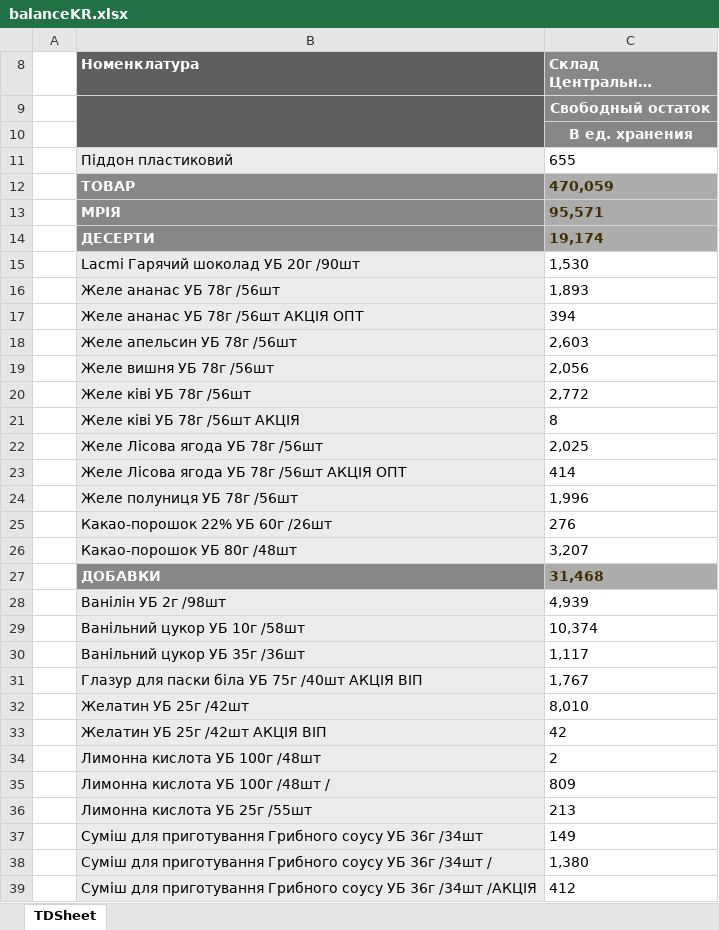
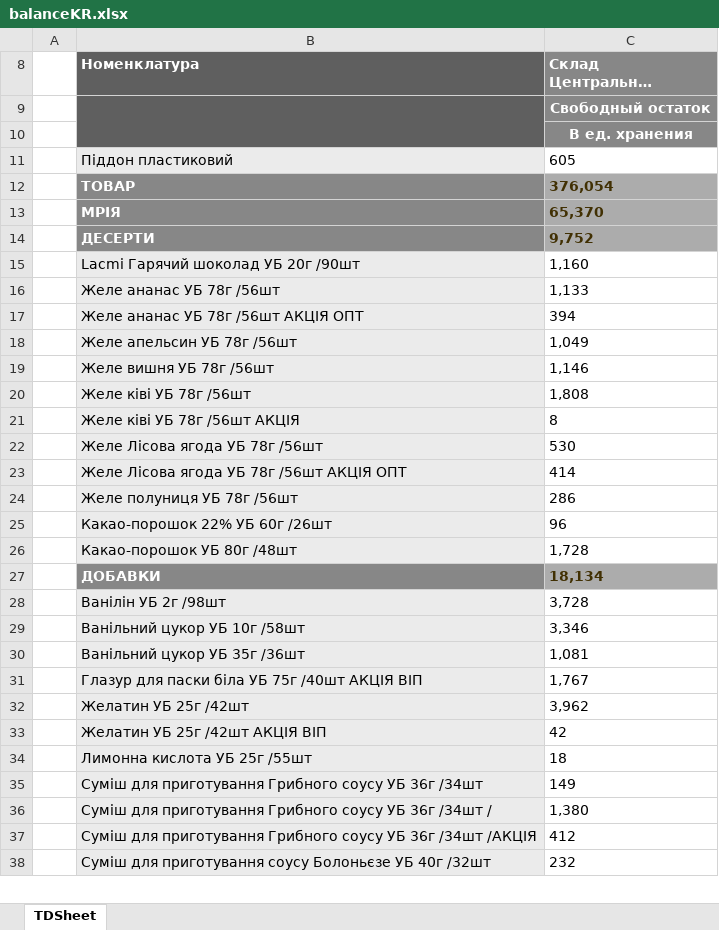
Before and after one commit to Stako21/jwt-auth, an Excel workbook: client/public/Sorce/balanceKR.xlsx, sheet TDSheet, drawn as a sheet; only a part is shown; the shorter side is filled out with more unchanged rows; long unchanged cells end in …; values as stored, in another font and other column widths than the file's, no borders; charts and pictures not drawn; removed rows and columns are numbered as before the commit, all else as after; the diff covers the shown part only; the diff names each change by its address in the sheet, - before the commit and + after, or states it on an @@ line.

```diff
--- a/client/public/Sorce/balanceKR.xlsx (sheet TDSheet)
+++ b/client/public/Sorce/balanceKR.xlsx (sheet TDSheet)
-C11 (Склад Центральний Кривий Ріг): 655
+C11 (Склад Центральний Кривий Ріг): 605
-C12 (Склад Центральний Кривий Ріг): 470,059
+C12 (Склад Центральний Кривий Ріг): 376,054
-C13 (Склад Центральний Кривий Ріг): 95,571
+C13 (Склад Центральний Кривий Ріг): 65,370
-C14 (Склад Центральний Кривий Ріг): 19,174
+C14 (Склад Центральний Кривий Ріг): 9,752
-C15 (Склад Центральний Кривий Ріг): 1,530
+C15 (Склад Центральний Кривий Ріг): 1,160
-C16 (Склад Центральний Кривий Ріг): 1,893
+C16 (Склад Центральний Кривий Ріг): 1,133
-C18 (Склад Центральний Кривий Ріг): 2,603
+C18 (Склад Центральний Кривий Ріг): 1,049
-C19 (Склад Центральний Кривий Ріг): 2,056
+C19 (Склад Центральний Кривий Ріг): 1,146
-C20 (Склад Центральний Кривий Ріг): 2,772
+C20 (Склад Центральний Кривий Ріг): 1,808
-C22 (Склад Центральний Кривий Ріг): 2,025
+C22 (Склад Центральний Кривий Ріг): 530
-C24 (Склад Центральний Кривий Ріг): 1,996
+C24 (Склад Центральний Кривий Ріг): 286
-C25 (Склад Центральний Кривий Ріг): 276
+C25 (Склад Центральний Кривий Ріг): 96
-C26 (Склад Центральний Кривий Ріг): 3,207
+C26 (Склад Центральний Кривий Ріг): 1,728
-C27 (Склад Центральний Кривий Ріг): 31,468
+C27 (Склад Центральний Кривий Ріг): 18,134
-C28 (Склад Центральний Кривий Ріг): 4,939
+C28 (Склад Центральний Кривий Ріг): 3,728
-C29 (Склад Центральний Кривий Ріг): 10,374
+C29 (Склад Центральний Кривий Ріг): 3,346
-C30 (Склад Центральний Кривий Ріг): 1,117
+C30 (Склад Центральний Кривий Ріг): 1,081
-C32 (Склад Центральний Кривий Ріг): 8,010
+C32 (Склад Центральний Кривий Ріг): 3,962
-row 34:  | Лимонна кислота УБ 100г /48шт | 2
-row 35:  | Лимонна кислота УБ 100г /48шт / | 809
-C34 (Склад Центральний Кривий Ріг): 213
+C34 (Склад Центральний Кривий Ріг): 18
```
Also changed, not shown: 17 added rows, 11 removed rows and 287 edited cells elsewhere in this sheet, hidden cells, client/public/Sorce/balanceDP.xlsx, client/public/Sorce/balanceML.xlsx, 38 other files.
